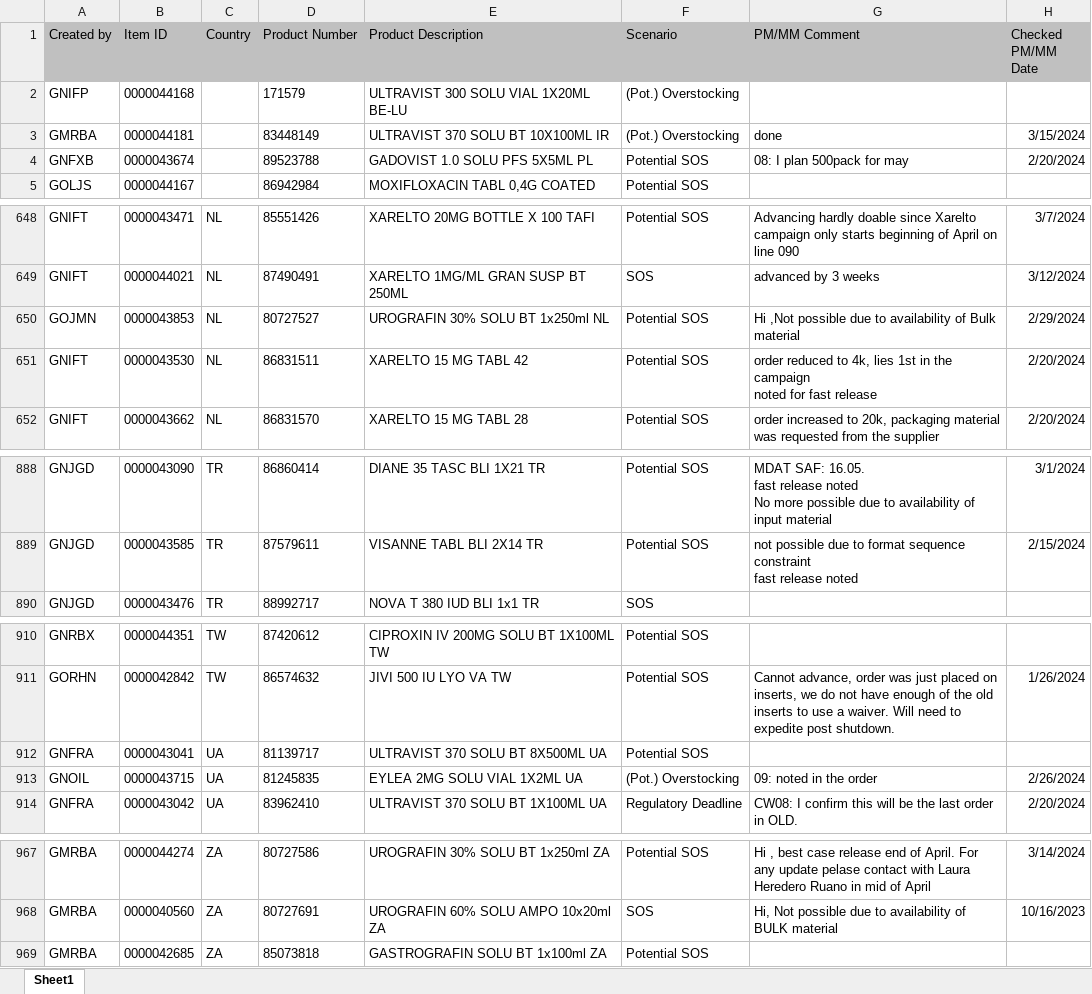
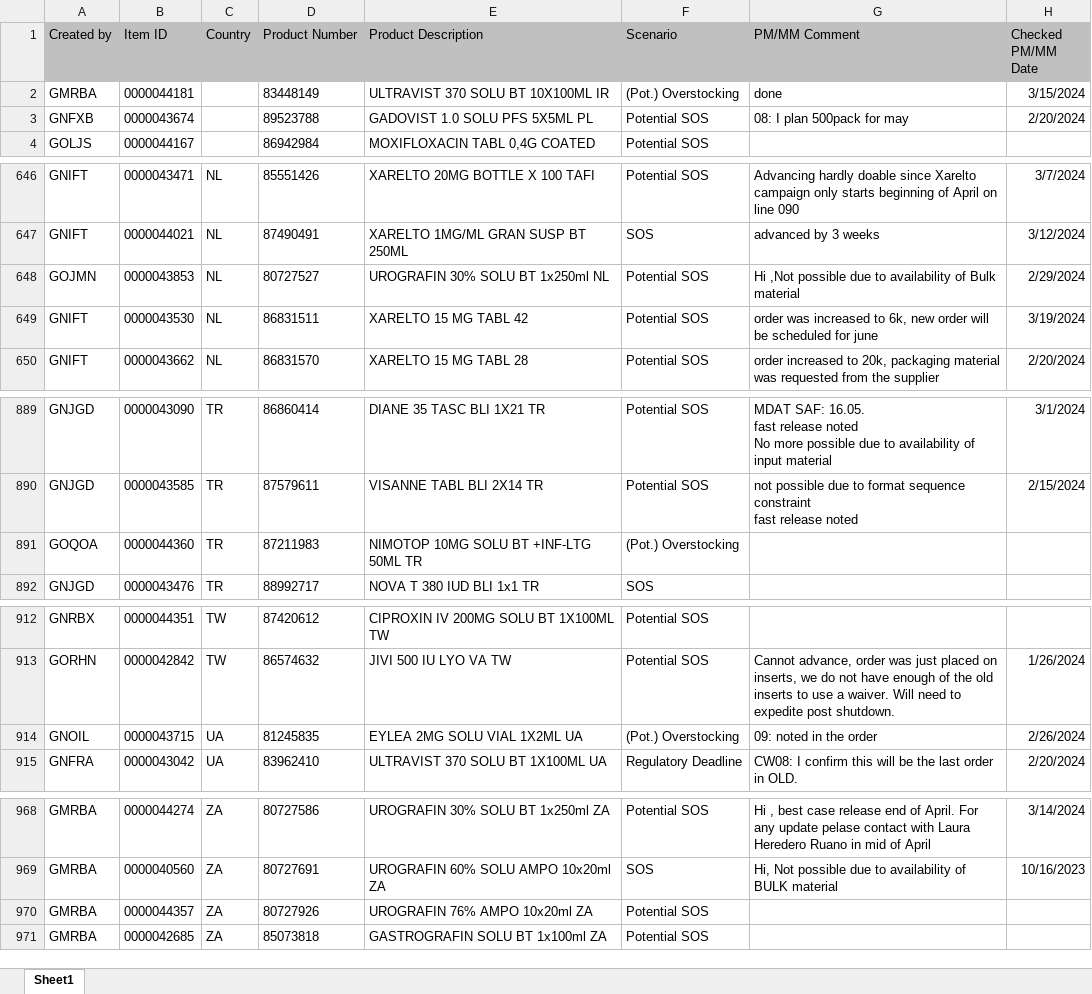
Before and after one commit to janphoenix/rct2, an Excel workbook: EXPORT.XLSX, sheet Sheet1, drawn as a sheet; only a part is shown, gaps mark what is left out; values as stored, in another font and other column widths than the file's, no borders; removed rows and columns are numbered as before the commit, all else as after; ↵ is a line break in a cell; the diff covers the shown part only; the diff names each change by its address in the sheet, - before the commit and + after, or states it on an @@ line.

```diff
--- a/EXPORT.XLSX (sheet Sheet1)
+++ b/EXPORT.XLSX (sheet Sheet1)
-row 2: GNIFP | 0000044168 |  | 171579 | ULTRAVIST 300 SOLU VIAL 1X20ML BE-LU | (Pot.) Overstocking
-G649 (PM/MM Comment): order reduced to 4k, lies 1st in the campaign ↵ noted for fast release
+G649 (PM/MM Comment): order was increased to 6k, new order will be scheduled for june
-H649 (Checked PM/MM Date): 2/20/2024
+H649 (Checked PM/MM Date): 3/19/2024
+row 891: GOQOA | 0000044360 | TR | 87211983 | NIMOTOP 10MG SOLU BT +INF-LTG 50ML TR | (Pot.) Overstocking
-row 912: GNFRA | 0000043041 | UA | 81139717 | ULTRAVIST 370 SOLU BT 8X500ML UA | Potential SOS
+row 970: GMRBA | 0000044357 | ZA | 80727926 | UROGRAFIN 76% AMPO 10x20ml ZA | Potential SOS
```
Also changed, not shown: 6 added rows and 4 removed rows elsewhere in this sheet.
